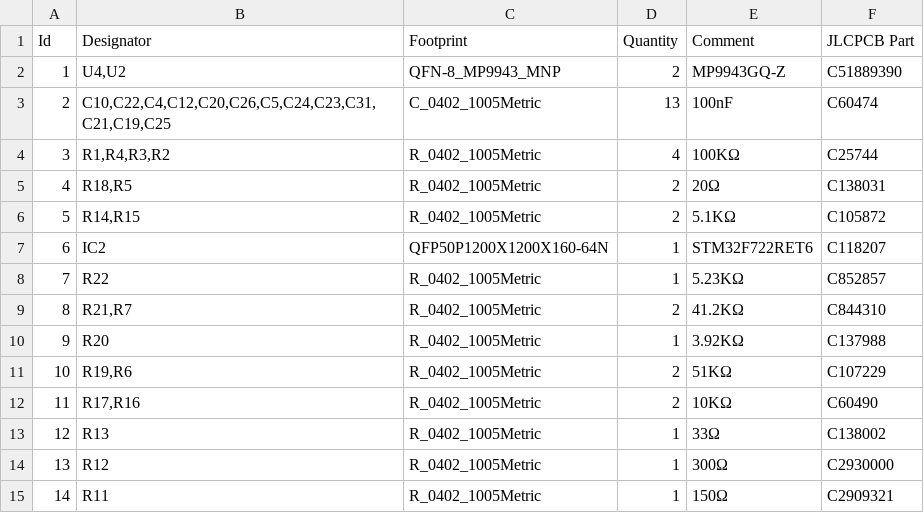
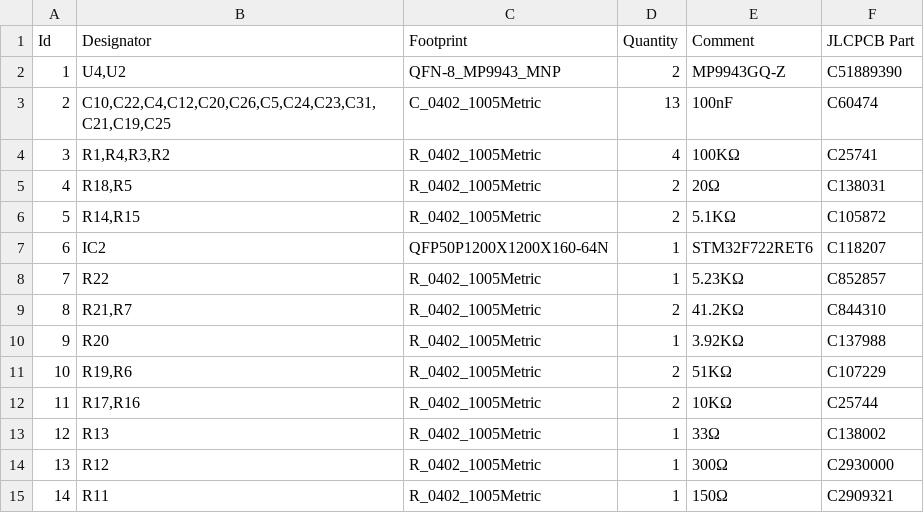
Before and after one commit to andreadamiano/flight-controller, a CSV file: hardware/production/bom.csv, drawn as a sheet; only a part is shown.

```diff
--- a/hardware/production/bom.csv
+++ b/hardware/production/bom.csv
@@ -3,3 +3,3 @@ Id,Designator,Footprint,Quantity,Comment,JLCPCB Part
 2,"C10,C22,C4,C12,C20,C26,C5,C24,C23,C31,C21,C19,C25",C_0402_1005Metric,13,100nF,C60474
-3,"R1,R4,R3,R2",R_0402_1005Metric,4,100KΩ,C25744
+3,"R1,R4,R3,R2",R_0402_1005Metric,4,100KΩ,C25741
 4,"R18,R5",R_0402_1005Metric,2,20Ω,C138031
@@ -11,3 +11,3 @@ Id,Designator,Footprint,Quantity,Comment,JLCPCB Part
 10,"R19,R6",R_0402_1005Metric,2,51KΩ,C107229
-11,"R17,R16",R_0402_1005Metric,2,10KΩ,C60490
+11,"R17,R16",R_0402_1005Metric,2,10KΩ,C25744
 12,R13,R_0402_1005Metric,1,33Ω,C138002
```
Also changed, not shown: 4 other files.
